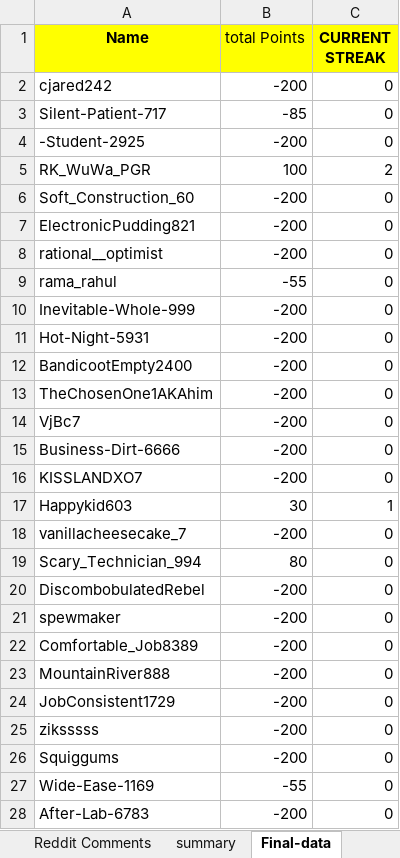
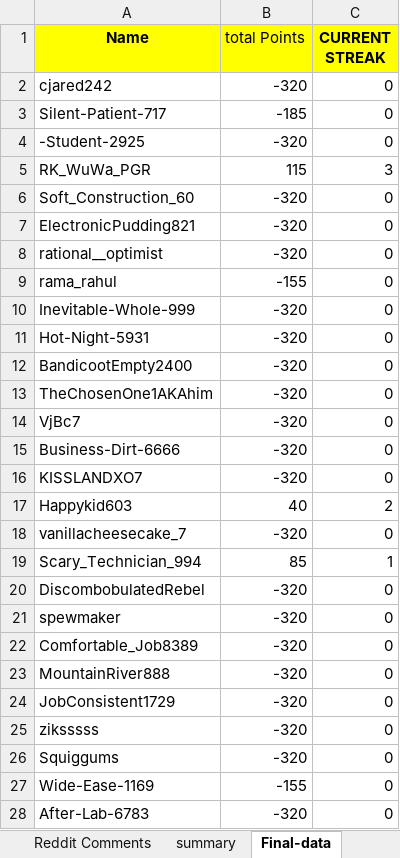
Before and after one commit to AbhigyanSharmaa/User-Leaderboard, an Excel workbook: reddit_comments.xlsx, sheet Final-data, drawn as a sheet; only a part is shown; values as stored, in another font and other column widths than the file's, no borders; the diff covers the shown part only; the diff names each change by its address in the sheet, - before the commit and + after, or states it on an @@ line.

Commit message:
adding day 6 data again

```diff
--- a/reddit_comments.xlsx (sheet Final-data)
+++ b/reddit_comments.xlsx (sheet Final-data)
-B2 (total Points): -200
+B2 (total Points): -320
-B3 (total Points): -85
+B3 (total Points): -185
-B4 (total Points): -200
+B4 (total Points): -320
-B5 (total Points): 100
+B5 (total Points): 115
-C5 (CURRENT STREAK): 2
+C5 (CURRENT STREAK): 3
-B6:B8 (total Points): -200
+B6:B8 (total Points): -320
-B9 (total Points): -55
+B9 (total Points): -155
-B10:B16 (total Points): -200
+B10:B16 (total Points): -320
-B17 (total Points): 30
+B17 (total Points): 40
-C17 (CURRENT STREAK): 1
+C17 (CURRENT STREAK): 2
-B18 (total Points): -200
+B18 (total Points): -320
-B19 (total Points): 80
+B19 (total Points): 85
-C19 (CURRENT STREAK): 0
+C19 (CURRENT STREAK): 1
-B20:B26 (total Points): -200
+B20:B26 (total Points): -320
-B27 (total Points): -55
+B27 (total Points): -155
-B28 (total Points): -200
+B28 (total Points): -320
```
Also changed, not shown: 824 edited cells elsewhere in this sheet, sheet summary, sheet 2025-07-12, 4 other files.
